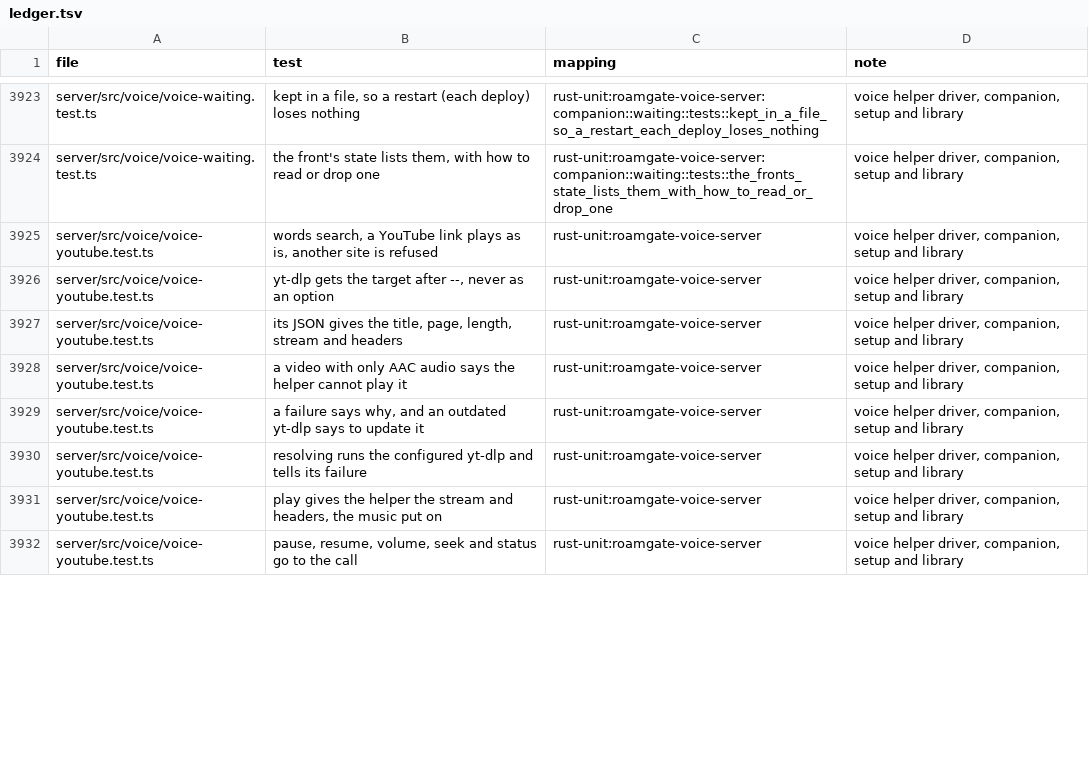
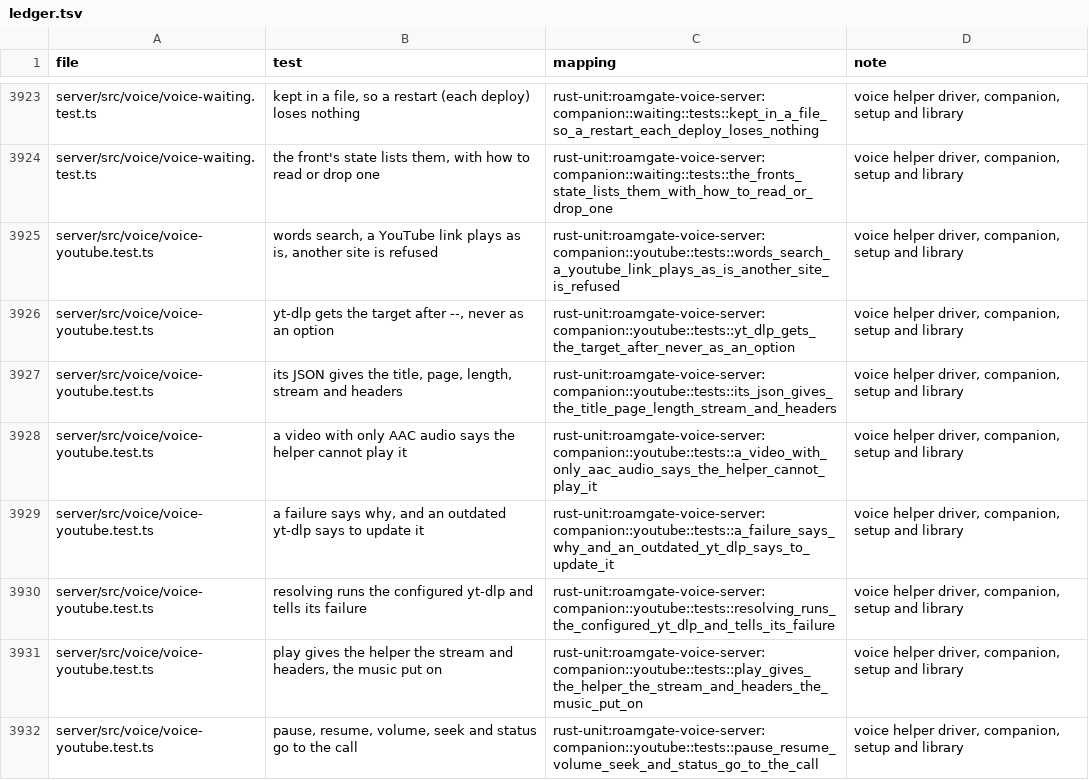
Before and after one commit to thiblahute/roamgate, a TSV file: parity/ledger.tsv, drawn as a sheet; only a part is shown, gaps mark what is left out; the diff covers the shown part only.

Commit message:
Port the companion's YouTube player, memory files and music taste to roamgate-voice-server

```diff
--- a/parity/ledger.tsv
+++ b/parity/ledger.tsv
@@ -3924,9 +3924,9 @@ server/src/voice/voice-waiting.test.ts	kept in a file, so a restart (each deploy
 server/src/voice/voice-waiting.test.ts	the front's state lists them, with how to read or drop one	rust-unit:roamgate-voice-server:companion::waiting::tests::the_fronts_state_lists_them_with_how_to_read_or_drop_one	voice helper driver, companion, setup and library
-server/src/voice/voice-youtube.test.ts	words search, a YouTube link plays as is, another site is refused	rust-unit:roamgate-voice-server	voice helper driver, companion, setup and library
-server/src/voice/voice-youtube.test.ts	yt-dlp gets the target after --, never as an option	rust-unit:roamgate-voice-server	voice helper driver, companion, setup and library
-server/src/voice/voice-youtube.test.ts	its JSON gives the title, page, length, stream and headers	rust-unit:roamgate-voice-server	voice helper driver, companion, setup and library
-server/src/voice/voice-youtube.test.ts	a video with only AAC audio says the helper cannot play it	rust-unit:roamgate-voice-server	voice helper driver, companion, setup and library
-server/src/voice/voice-youtube.test.ts	a failure says why, and an outdated yt-dlp says to update it	rust-unit:roamgate-voice-server	voice helper driver, companion, setup and library
-server/src/voice/voice-youtube.test.ts	resolving runs the configured yt-dlp and tells its failure	rust-unit:roamgate-voice-server	voice helper driver, companion, setup and library
-server/src/voice/voice-youtube.test.ts	play gives the helper the stream and headers, the music put on	rust-unit:roamgate-voice-server	voice helper driver, companion, setup and library
-server/src/voice/voice-youtube.test.ts	pause, resume, volume, seek and status go to the call	rust-unit:roamgate-voice-server	voice helper driver, companion, setup and library
+server/src/voice/voice-youtube.test.ts	words search, a YouTube link plays as is, another site is refused	rust-unit:roamgate-voice-server:companion::youtube::tests::words_search_a_youtube_link_plays_as_is_another_site_is_refused	voice helper driver, companion, setup and library
+server/src/voice/voice-youtube.test.ts	yt-dlp gets the target after --, never as an option	rust-unit:roamgate-voice-server:companion::youtube::tests::yt_dlp_gets_the_target_after_never_as_an_option	voice helper driver, companion, setup and library
+server/src/voice/voice-youtube.test.ts	its JSON gives the title, page, length, stream and headers	rust-unit:roamgate-voice-server:companion::youtube::tests::its_json_gives_the_title_page_length_stream_and_headers	voice helper driver, companion, setup and library
+server/src/voice/voice-youtube.test.ts	a video with only AAC audio says the helper cannot play it	rust-unit:roamgate-voice-server:companion::youtube::tests::a_video_with_only_aac_audio_says_the_helper_cannot_play_it	voice helper driver, companion, setup and library
+server/src/voice/voice-youtube.test.ts	a failure says why, and an outdated yt-dlp says to update it	rust-unit:roamgate-voice-server:companion::youtube::tests::a_failure_says_why_and_an_outdated_yt_dlp_says_to_update_it	voice helper driver, companion, setup and library
+server/src/voice/voice-youtube.test.ts	resolving runs the configured yt-dlp and tells its failure	rust-unit:roamgate-voice-server:companion::youtube::tests::resolving_runs_the_configured_yt_dlp_and_tells_its_failure	voice helper driver, companion, setup and library
+server/src/voice/voice-youtube.test.ts	play gives the helper the stream and headers, the music put on	rust-unit:roamgate-voice-server:companion::youtube::tests::play_gives_the_helper_the_stream_and_headers_the_music_put_on	voice helper driver, companion, setup and library
+server/src/voice/voice-youtube.test.ts	pause, resume, volume, seek and status go to the call	rust-unit:roamgate-voice-server:companion::youtube::tests::pause_resume_volume_seek_and_status_go_to_the_call	voice helper driver, companion, setup and library
```
Also changed, not shown: 30 edited cells elsewhere in this file, parity/unported.tsv, 10 other files.
